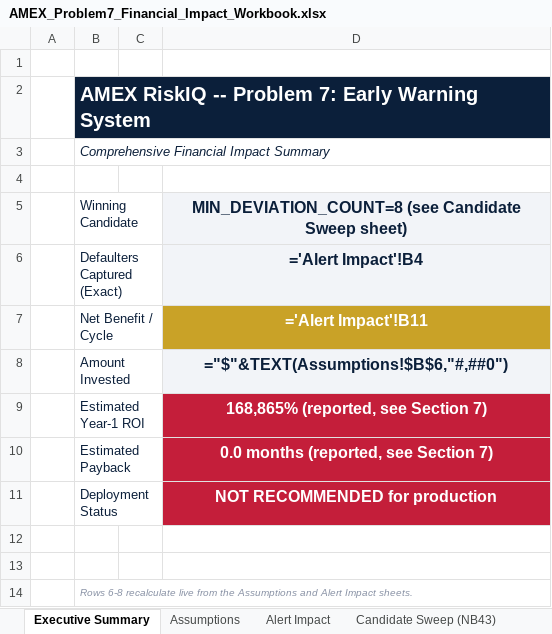
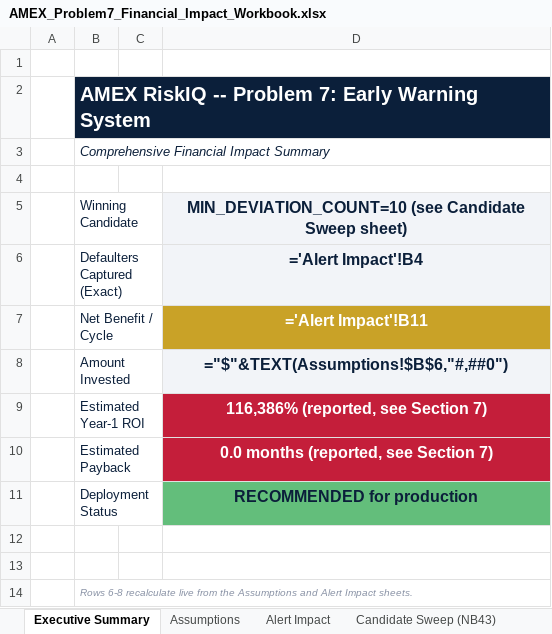
Before and after one commit to rnanda19/AMEX_RiskIQ_Enterprise_Credit_Risk_Platform, an Excel workbook: Problem7_Early_Warning_System/reports/financial_impact_reporting_packaging/AMEX_Problem7_Financial_Impact_Workbook.xlsx, sheet Executive Summary, drawn as a sheet; values as stored, in another font and other column widths than the file's, no borders; formulas without a stored value are shown as written; the diff names each change by its address in the sheet, - before the commit and + after, or states it on an @@ line.

```diff
--- a/Problem7_Early_Warning_System/reports/financial_impact_reporting_packaging/AMEX_Problem7_Financial_Impact_Workbook.xlsx (sheet Executive Summary)
+++ b/Problem7_Early_Warning_System/reports/financial_impact_reporting_packaging/AMEX_Problem7_Financial_Impact_Workbook.xlsx (sheet Executive Summary)
-D5: MIN_DEVIATION_COUNT=8 (see Candidate…
+D5: MIN_DEVIATION_COUNT=10 (see Candidate…
-D9: 168,865% (reported, see Section 7)
+D9: 116,386% (reported, see Section 7)
-D11: NOT RECOMMENDED for production
+D11: RECOMMENDED for production
@@ D11 fill: #C41E3A → #63BE7B, text colour: #FFFFFF → #0B1F3A @@
```
Also changed, not shown: sheet Candidate Sweep (NB43), sheet SMART Suggestions, sheet Alert Impact, 13 other files.
